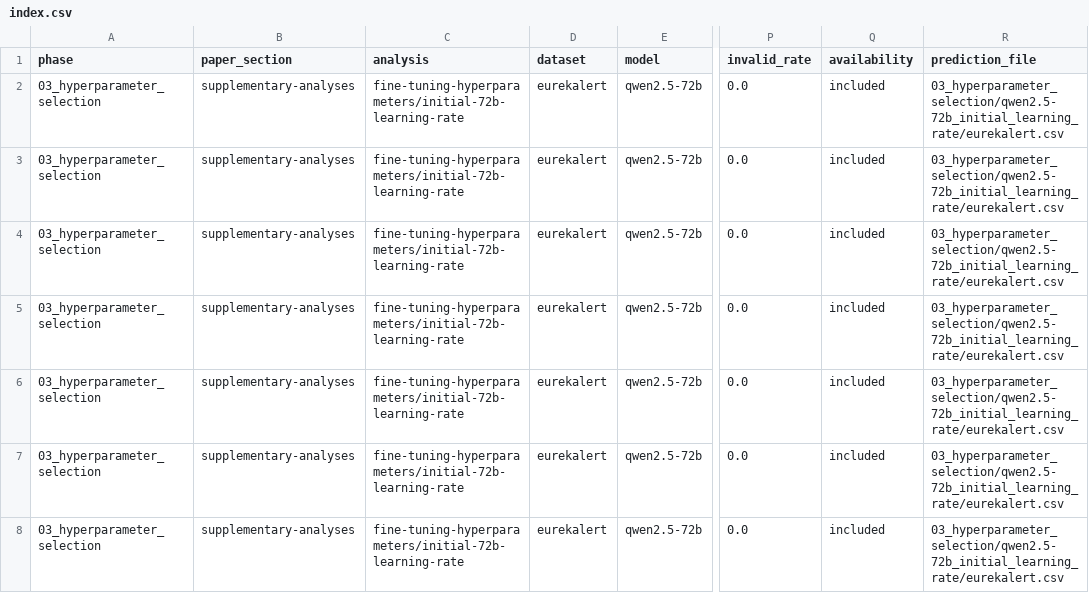
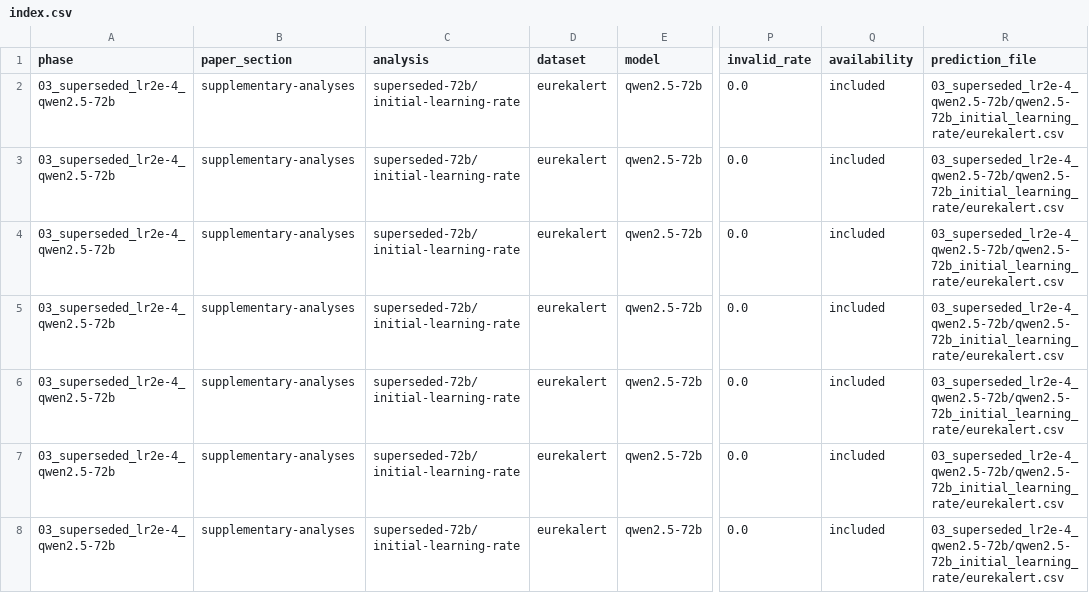
Before and after one commit to clulab/fine-tune-vs-few-shot, a CSV file: results/index.csv, drawn as a sheet; only a part is shown, gaps mark what is left out; the diff covers the shown part only; the diff names each change by its address in the sheet, - before the commit and + after, or states it on an @@ line.

Commit message:
Clarify public results and dataset manifest

```diff
--- a/results/index.csv
+++ b/results/index.csv
-A2:A8 (phase): 03_hyperparameter_selection
+A2:A8 (phase): 03_superseded_lr2e-4_qwen2.5-72b
-C2:C8 (analysis): fine-tuning-hyperparameters/initial-72b-learning-rate
+C2:C8 (analysis): superseded-72b/initial-learning-rate
-R2:R8 (prediction_file): 03_hyperparameter_selection/qwen2.5-72b_initial_learning_rate/eurekalert.csv
+R2:R8 (prediction_file): 03_superseded_lr2e-4_qwen2.5-72b/qwen2.5-72b_initial_learning_rate/eurekalert.csv
```
Also changed, not shown: 69 edited cells elsewhere in this file, 8 other files.
